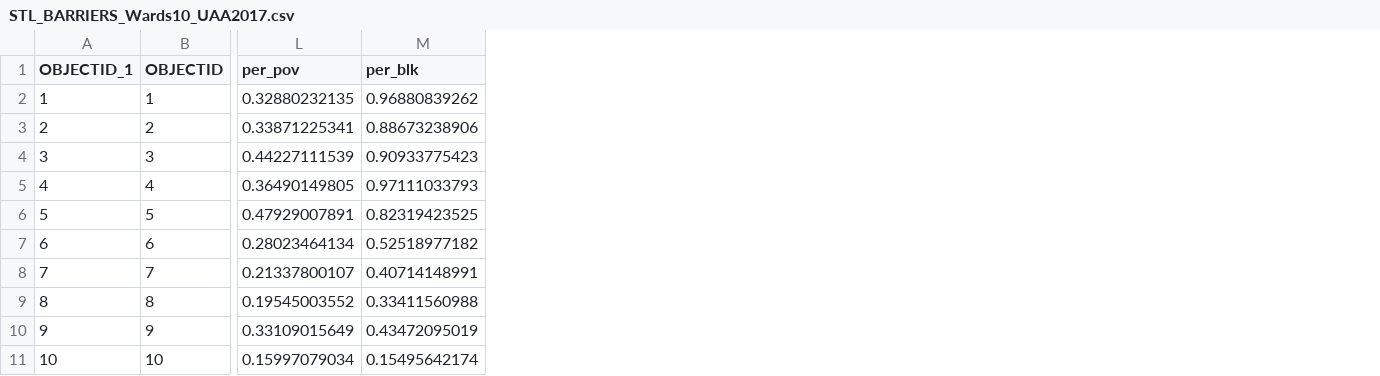
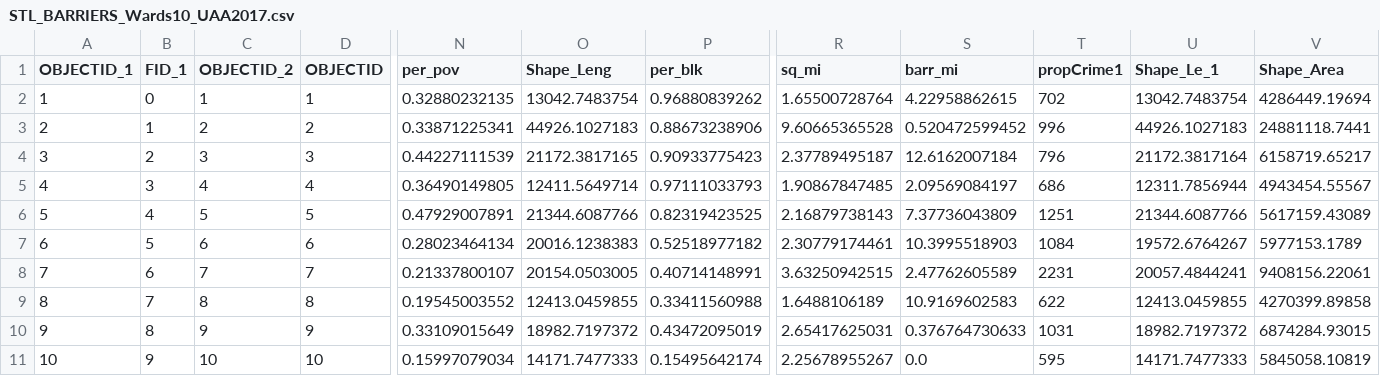
Before and after one commit to PrenerLab/BarriersCrime, a CSV file: Spatial/tabularData/STL_BARRIERS_Wards10_UAA2017.csv, drawn as a sheet; only a part is shown, gaps mark what is left out; the diff names each change by its address in the sheet, - before the commit and + after, or states it on an @@ line.

```diff
--- a/Spatial/tabularData/STL_BARRIERS_Wards10_UAA2017.csv
+++ b/Spatial/tabularData/STL_BARRIERS_Wards10_UAA2017.csv
+column B (FID_1), rows 2-11: 0 | 1 | 2 | 3 | 4 | 5 | 6 | 7 | 8 | 9
+column C (OBJECTID_2), rows 2-11: 1 | 2 | 3 | 4 | 5 | 6 | 7 | 8 | 9 | 10
+column O (Shape_Leng), rows 2-11: 13042.7483754 | 44926.1027183 | 21172.3817165 | 12411.5649714 | 21344.6087766 | 20016.1238383 | 20154.0503005 | 12413.0459855 | 18982.7197372 | 14171.7477333
+column R (sq_mi), rows 2-11: 1.65500728764 | 9.60665365528 | 2.37789495187 | 1.90867847485 | 2.16879738143 | 2.30779174461 | 3.63250942515 | 1.6488106189 | 2.65417625031 | 2.25678955267
+column S (barr_mi), rows 2-11: 4.22958862615 | 0.520472599452 | 12.6162007184 | 2.09569084197 | 7.37736043809 | 10.3995518903 | 2.47762605589 | 10.9169602583 | 0.376764730633 | 0.0
+column T (propCrime1), rows 2-11: 702 | 996 | 796 | 686 | 1251 | 1084 | 2231 | 622 | 1031 | 595
+column U (Shape_Le_1), rows 2-11: 13042.7483754 | 44926.1027183 | 21172.3817164 | 12311.7856944 | 21344.6087766 | 19572.6764267 | 20057.4844241 | 12413.0459855 | 18982.7197372 | 14171.7477333
+column V (Shape_Area), rows 2-11: 4286449.19694 | 24881118.7441 | 6158719.65217 | 4943454.55567 | 5617159.43089 | 5977153.1789 | 9408156.22061 | 4270399.89858 | 6874284.93015 | 5845058.10819
```
Also changed, not shown: Spatial/tabularData/STL_BARRIERS_Nhood_UAA2017.csv, 4 other files.
